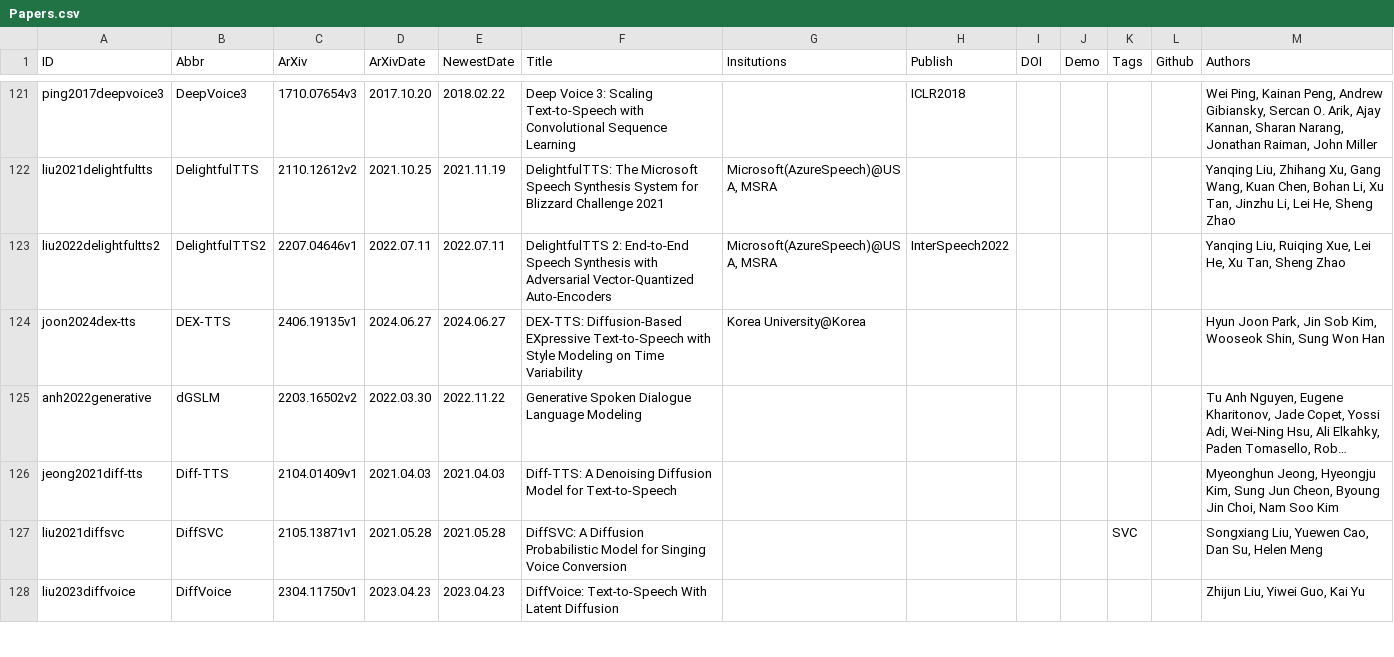
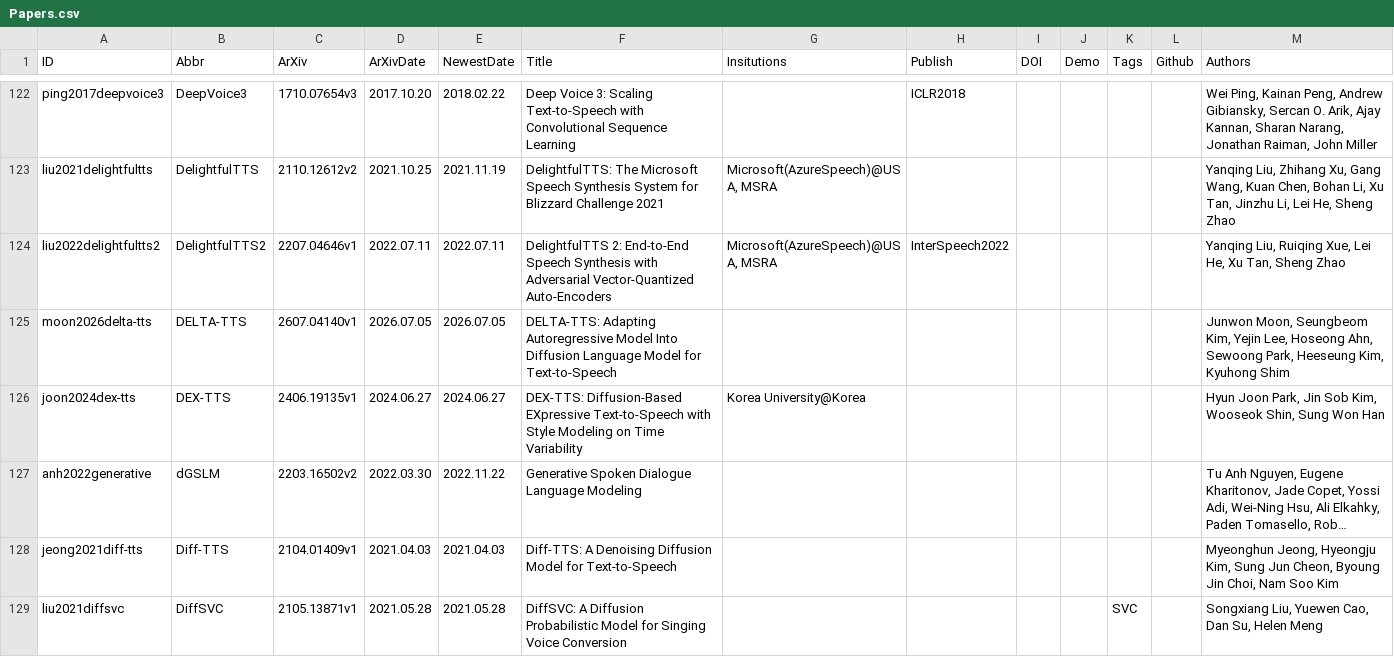
Before and after one commit to SapphireLab/Sapphire-TTS-Collection, a CSV file: Papers.csv, drawn as a sheet; only a part is shown, gaps mark what is left out; the shorter side is filled out with more unchanged rows; long unchanged cells end in …; the diff covers the shown part only; the diff names each change by its address in the sheet, - before the commit and + after, or states it on an @@ line.

Commit message:
Update Papers

```diff
--- a/Papers.csv
+++ b/Papers.csv
+row 125: moon2026delta-tts | DELTA-TTS | 2607.04140v1 | 2026.07.05 | 2026.07.05 | DELTA-TTS: Adapting Autoregressive Model Into Diffusion Language Model for Text-to-Speech |  |  |  |  |  |  | Junwon Moon, Seungbeom Kim, Yejin Lee, Hoseong Ahn, Sewoong Park, Heeseung Kim, Kyuhong Shim
```
Also changed, not shown: 8 added rows elsewhere in this file.
